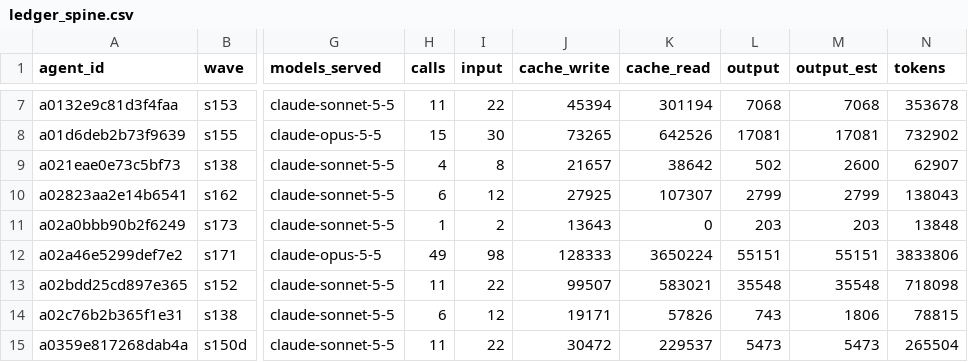
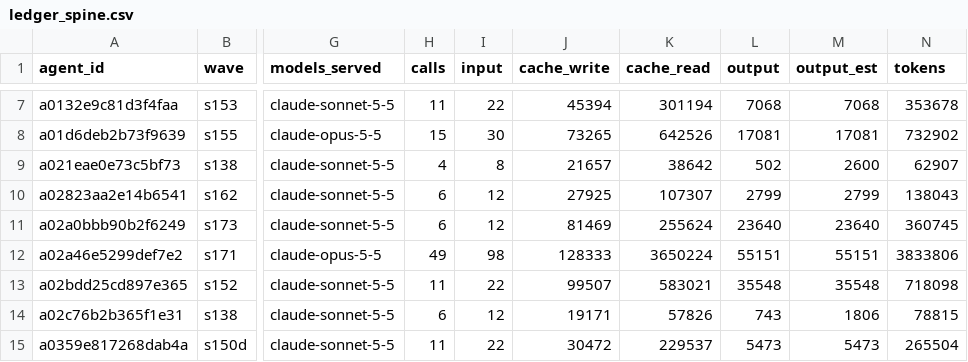
Before and after one commit to DrSaturnn/Step2Haki, a CSV file: workspace/repair/efficiency/ledger_spine.csv, drawn as a sheet; only a part is shown, gaps mark what is left out; the diff covers the shown part only; the diff names each change by its address in the sheet, - before the commit and + after, or states it on an @@ line.

```diff
--- a/workspace/repair/efficiency/ledger_spine.csv
+++ b/workspace/repair/efficiency/ledger_spine.csv
-H11 (calls): 1
+H11 (calls): 6
-I11 (input): 2
+I11 (input): 12
-J11 (cache_write): 13643
+J11 (cache_write): 81469
-K11 (cache_read): 0
+K11 (cache_read): 255624
-L11 (output): 203
+L11 (output): 23640
-M11 (output_est): 203
+M11 (output_est): 23640
-N11 (tokens): 13848
+N11 (tokens): 360745
```
Also changed, not shown: 8 added rows and 29 edited cells elsewhere in this file.
